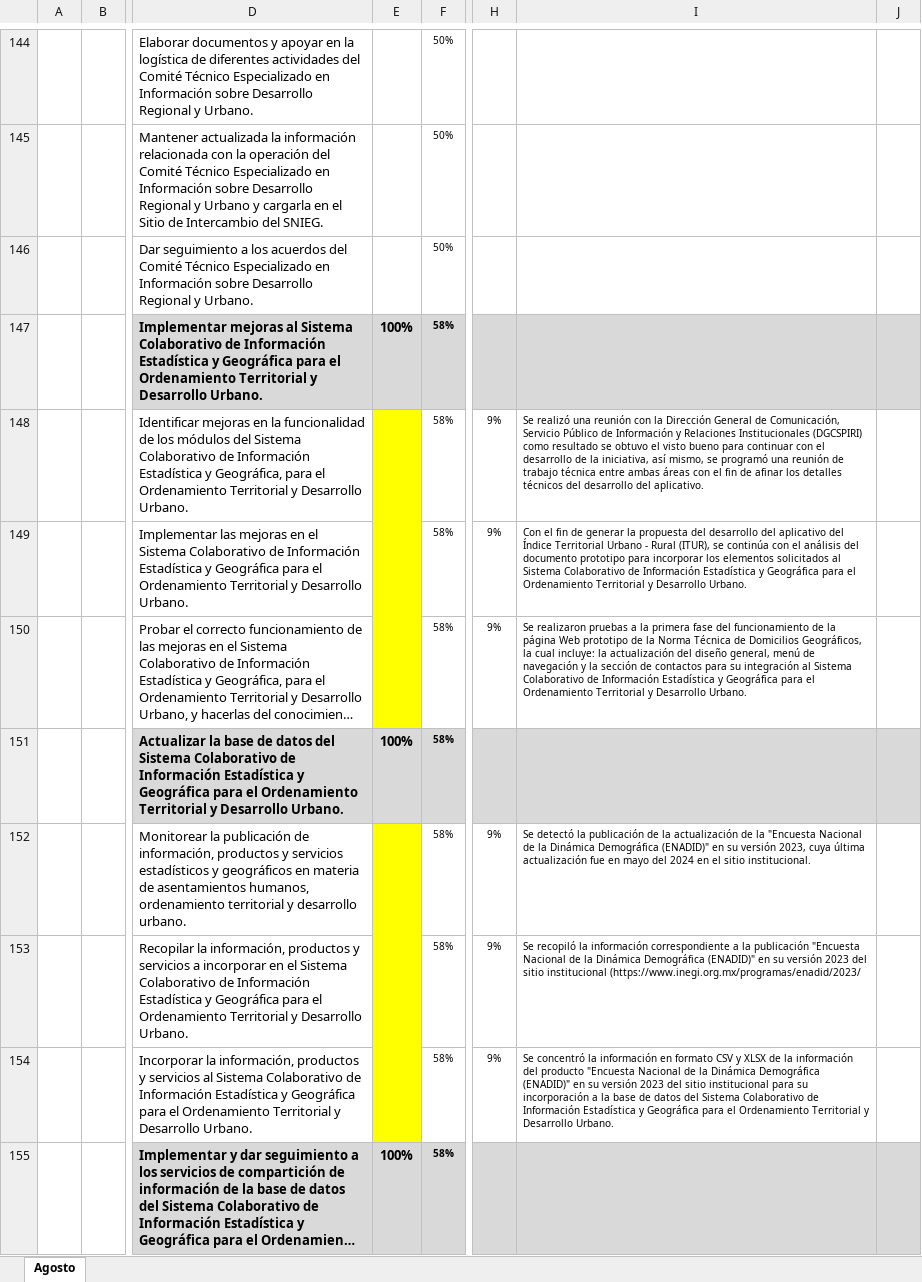
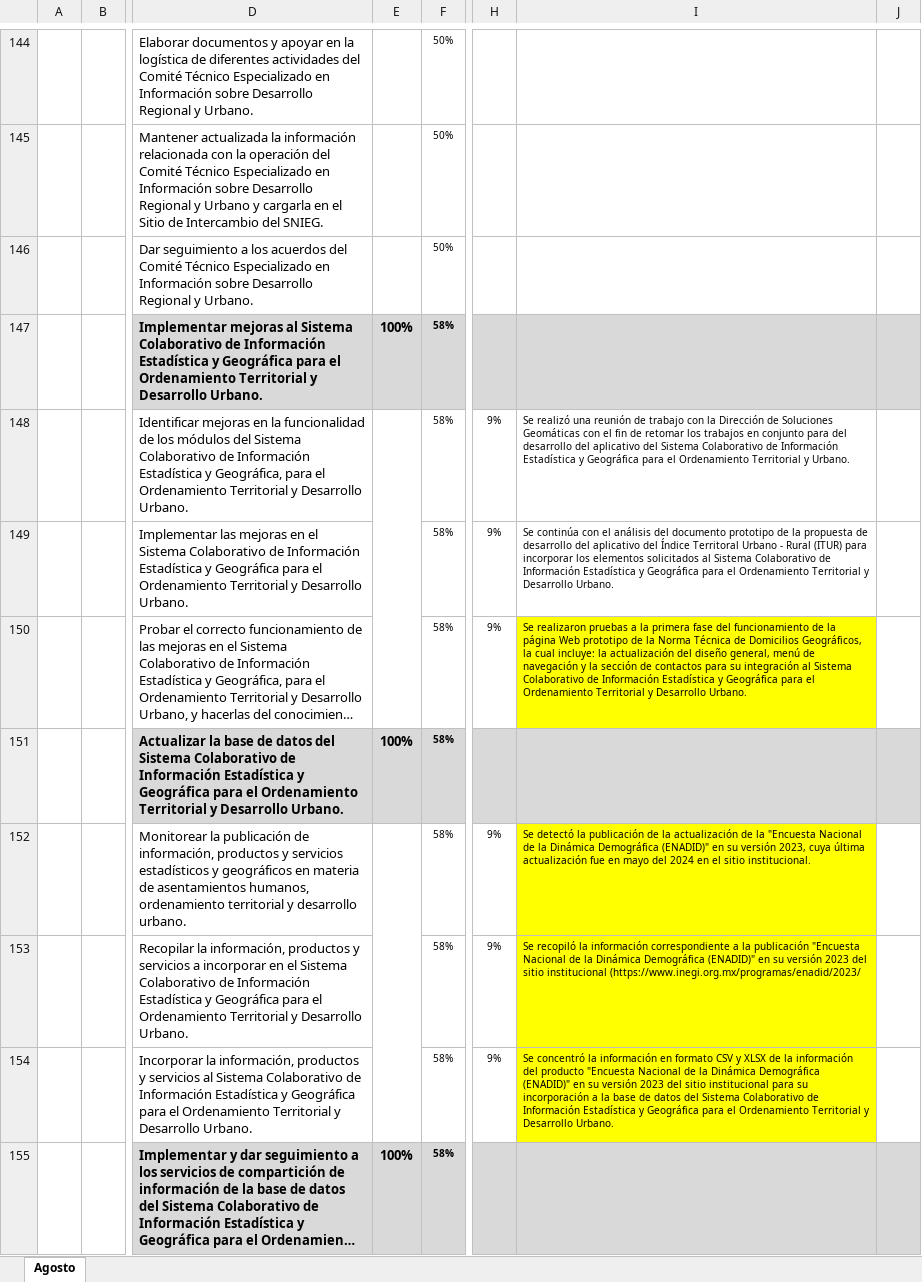
Before and after one commit to jlmuorizaga/01_InformeMensual_2024, an Excel workbook: 08_Ago/DGAIGAT_agosto_DPCIIT.xlsx, sheet Agosto, drawn as a sheet; only a part is shown, gaps mark what is left out; long unchanged cells end in …; values as stored, in another font and other column widths than the file's, no borders; charts and pictures and conditional formats not drawn; the diff covers the shown part only; the diff names each change by its address in the sheet, - before the commit and + after, or states it on an @@ line.

```diff
--- a/08_Ago/DGAIGAT_agosto_DPCIIT.xlsx (sheet Agosto)
+++ b/08_Ago/DGAIGAT_agosto_DPCIIT.xlsx (sheet Agosto)
-E148:E150 fill: #FFFF00
+E148:E150 fill: none
-I148: …una reunión con la Dirección General de Comunicación, Servicio Público de Información y Relaciones Institucionales (DGCSPIRI) como resultado se obtuvo el visto bueno para continuar con el desarrollo de la iniciativa, así mismo, se programó una reunión de trabajo técnica entre ambas áreas con el fin de afinar los detalles técnicos del desarrollo del aplicativo.
+I148: …una reunión de trabajo con la Dirección de Soluciones Geomáticas con el fin de retomar los trabajos en conjunto para del desarrollo del aplicativo del Sistema Colaborativo de Información Estadística y Geográfica para el Ordenamiento Territorial y Urbano.
-I149: Con el fin de generar la propuesta del desarrollo del aplicativo del Índice Territorial Urbano - Rural (ITUR), se continúa con el análisis del documento prototipo para incorporar…
+I149: Se continúa con el análisis del documento prototipo de la propuesta de desarrollo del aplicativo del Índice Territoral Urbano - Rural (ITUR) para incorporar…
-I150 fill: none
+I150 fill: #FFFF00
-E152:E154 fill: #FFFF00
+E152:E154 fill: none
-I152:I154 fill: none
+I152:I154 fill: #FFFF00
```
Also changed, not shown: 3 edited cells and cell formats elsewhere in this sheet, 8 other files.
